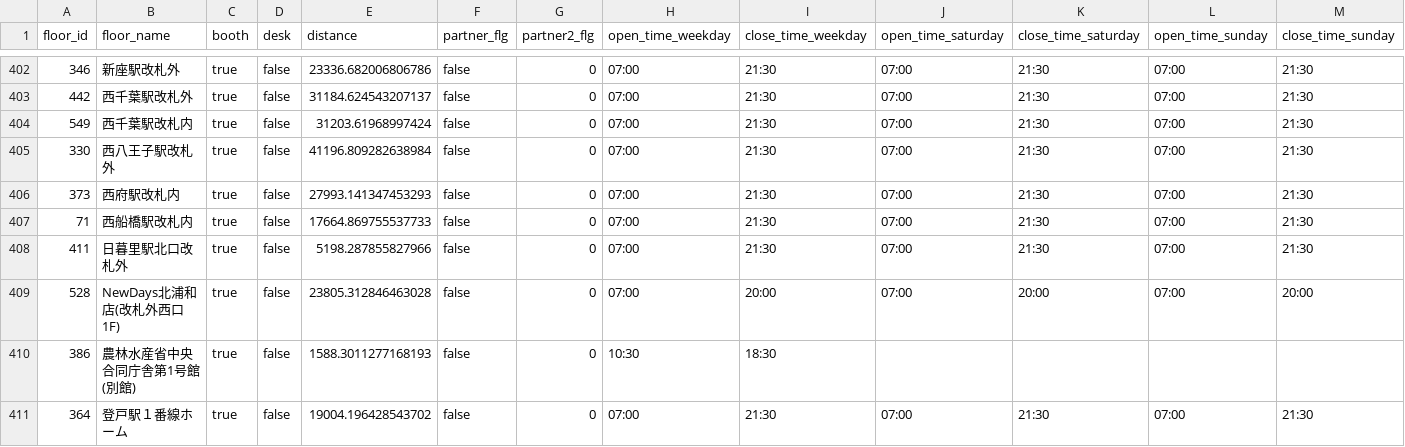
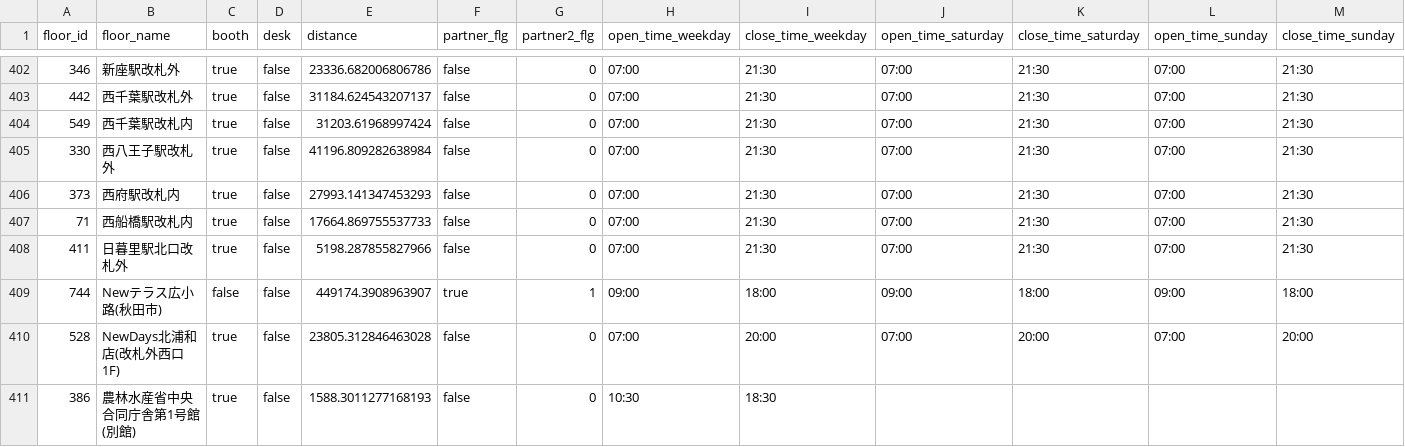
Before and after one commit to code4fukui/workbox, a CSV file: workbox-stationwork.csv, drawn as a sheet; only a part is shown, gaps mark what is left out; the shorter side is filled out with more unchanged rows; rows hold the shown columns only; the diff names each change by its address in the sheet, - before the commit and + after, or states it on an @@ line.

Commit message:
update data

```diff
--- a/workbox-stationwork.csv
+++ b/workbox-stationwork.csv
+row 409: 744 | Newテラス広小路(秋田市) | false | false | 449174.3908963907 | true | 1 | 09:00 | 18:00 | 09:00 | 18:00 | 09:00 | 18:00
```
Also changed, not shown: 1 other file.
